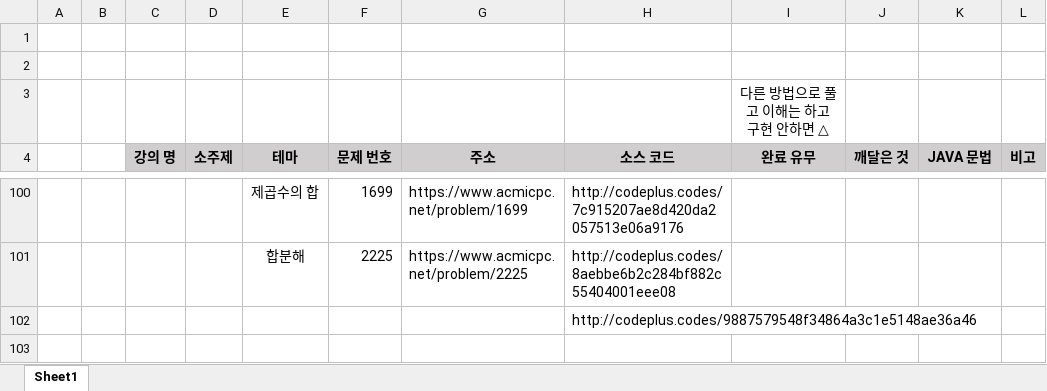
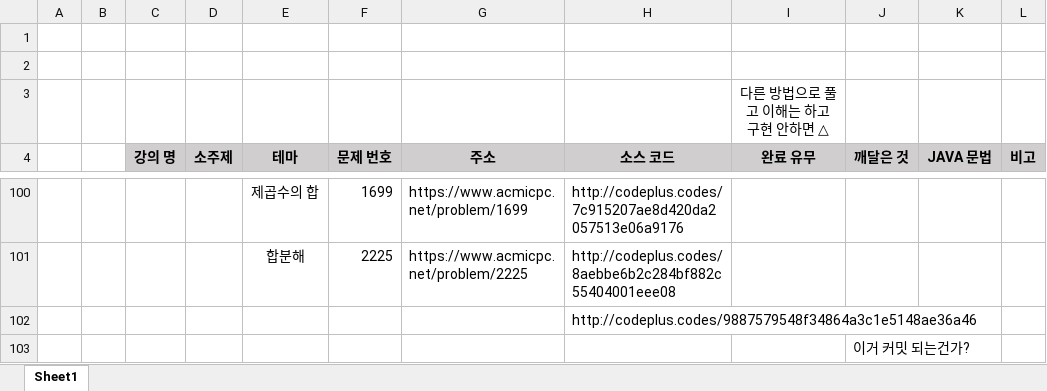
Before and after one commit to SeongJinSong/Algorithm, an Excel workbook: doc/알고리즘 문제 목록.xlsx, sheet Sheet1, drawn as a sheet; only a part is shown, gaps mark what is left out; values as stored, in another font and other column widths than the file's, no borders; the diff names each change by its address in the sheet, - before the commit and + after, or states it on an @@ line.

Commit message:
[엑셀 저장 확인]
Signed-off-by: admin <admin@DESKTOP-0K8LBFF>

```diff
--- a/doc/알고리즘 문제 목록.xlsx (sheet Sheet1)
+++ b/doc/알고리즘 문제 목록.xlsx (sheet Sheet1)
+row 103:  |  |  |  |  |  |  |  |  | 이거 커밋 되는건가?
```
